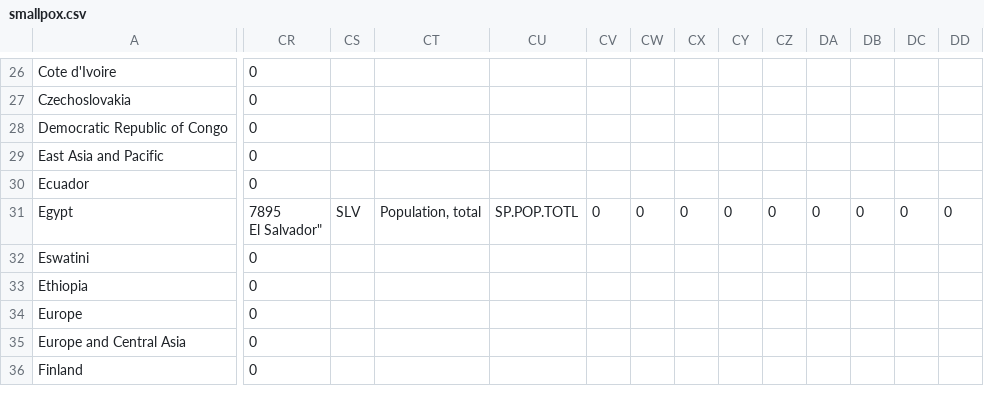
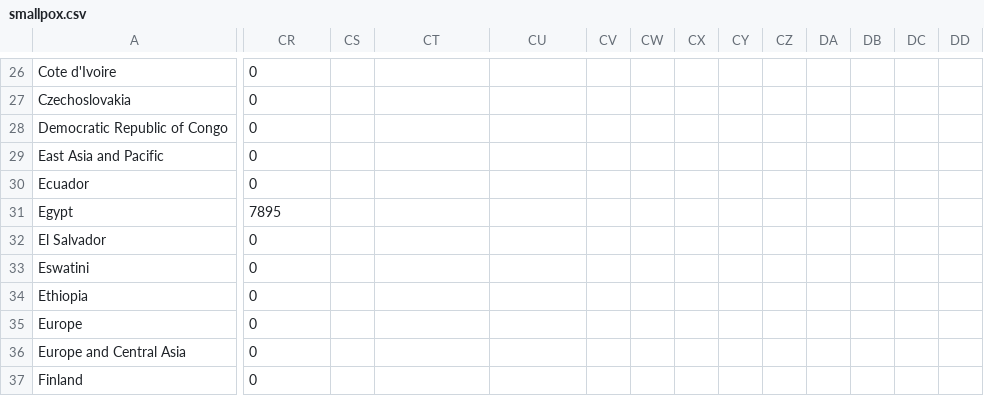
Before and after one commit to gatheaditya/dataVisualisation, a CSV file: smallpox.csv, drawn as a sheet; only a part is shown, gaps mark what is left out; rows hold the shown columns only; ↵ is a line break in a cell; the diff covers the shown part only; the diff names each change by its address in the sheet, - before the commit and + after, or states it on an @@ line.

Commit message:
line 31 issue

```diff
--- a/smallpox.csv
+++ b/smallpox.csv
-CR31: 7895 ↵ El Salvador"
+CR31: 7895
-CS31: SLV
+CS31: (empty)
-CT31: Population, total
+CT31: (empty)
-CU31: SP.POP.TOTL
+CU31: (empty)
-CV31: 0
+CV31: (empty)
-CW31: 0
+CW31: (empty)
-CX31: 0
+CX31: (empty)
-CY31: 0
+CY31: (empty)
-CZ31: 0
+CZ31: (empty)
-DA31: 0
+DA31: (empty)
-DB31: 0
+DB31: (empty)
-DC31: 0
+DC31: (empty)
-DD31: 0
+DD31: (empty)
+row 32: El Salvador | 0
```
Also changed, not shown: 83 edited cells elsewhere in this file.
